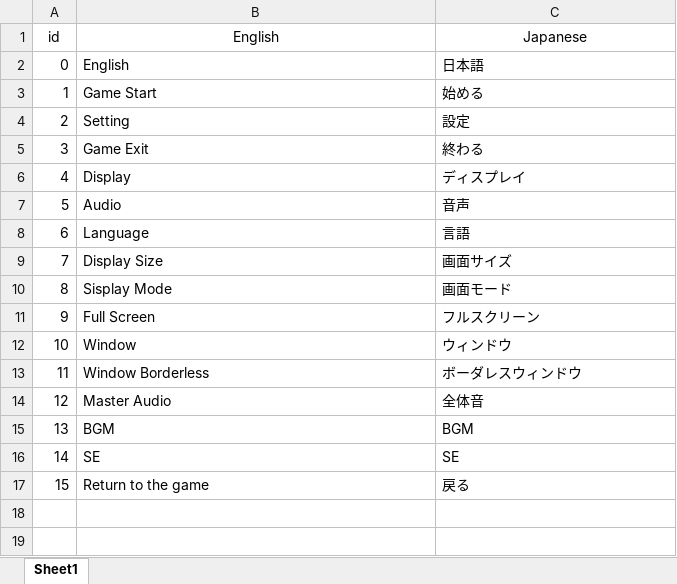
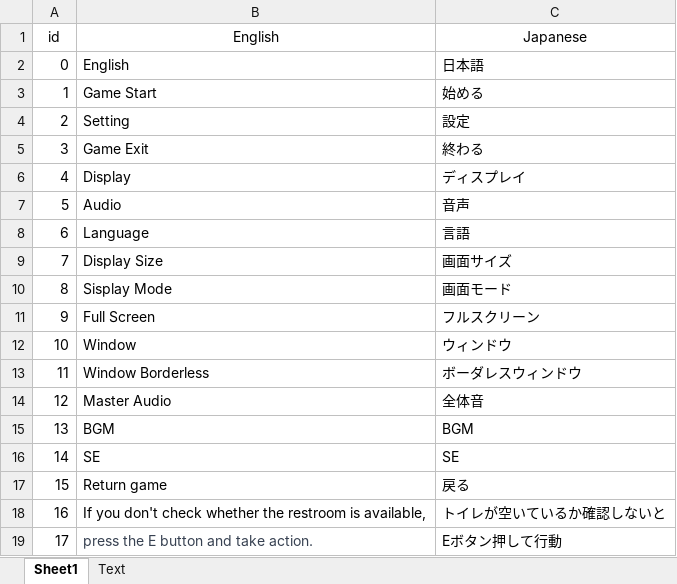
Before and after one commit to MAJIMUN-kobo/GGJ_2024_Hachiban, an Excel workbook: Assets/Haroharo/Data/UIMenu.xlsx, sheet Sheet1, drawn as a sheet; values as stored, in another font and other column widths than the file's, no borders; the diff names each change by its address in the sheet, - before the commit and + after, or states it on an @@ line.

```diff
--- a/Assets/Haroharo/Data/UIMenu.xlsx (sheet Sheet1)
+++ b/Assets/Haroharo/Data/UIMenu.xlsx (sheet Sheet1)
+sheet tab: Text
-B17: Return to the game
+B17: Return game
+row 18: 16 | If you don't check whether the restroom is available, | トイレが空いているか確認しないと
+row 19: 17 | press the E button and take action. | Eボタン押して行動
```
Also changed, not shown: 13 other files.
